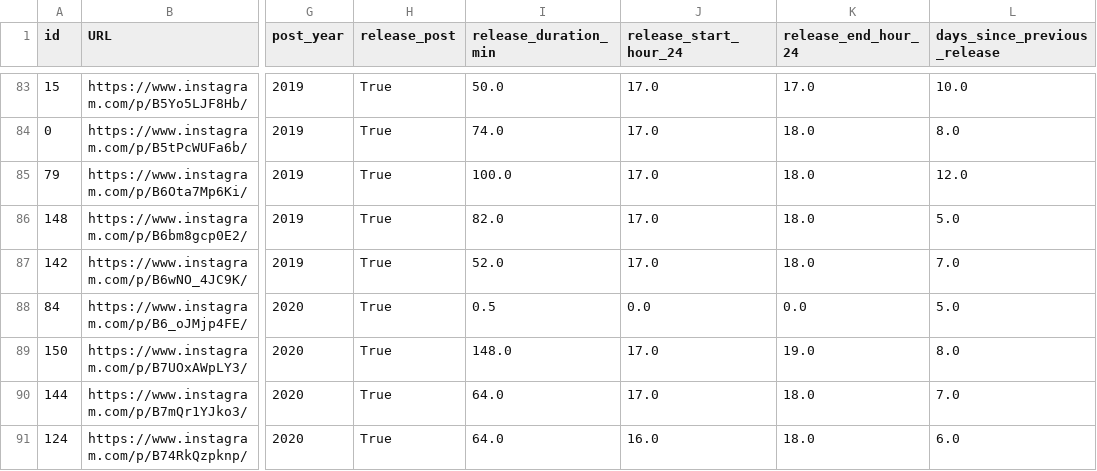
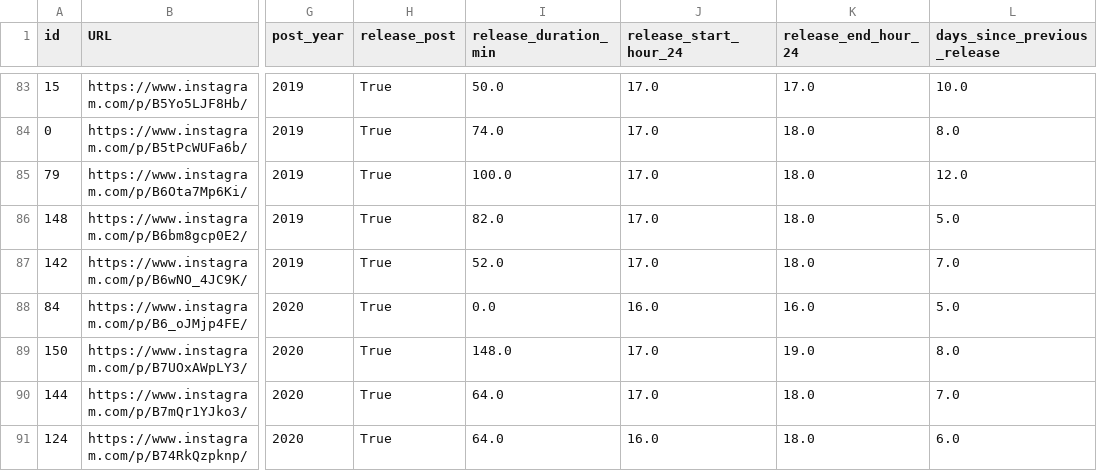
Before and after one commit to dmnapolitano/troon_release_prediction, a CSV file: troon_instagram_clean_post_data.csv, drawn as a sheet; only a part is shown, gaps mark what is left out; the diff names each change by its address in the sheet, - before the commit and + after, or states it on an @@ line.

Commit message:
Adding logic to properly handle pandemic dates for release durations

```diff
--- a/troon_instagram_clean_post_data.csv
+++ b/troon_instagram_clean_post_data.csv
-I88 (release_duration_min): 0.5
+I88 (release_duration_min): 0.0
-J88 (release_start_hour_24): 0.0
+J88 (release_start_hour_24): 16.0
-K88 (release_end_hour_24): 0.0
+K88 (release_end_hour_24): 16.0
```
Also changed, not shown: 1 other file.
